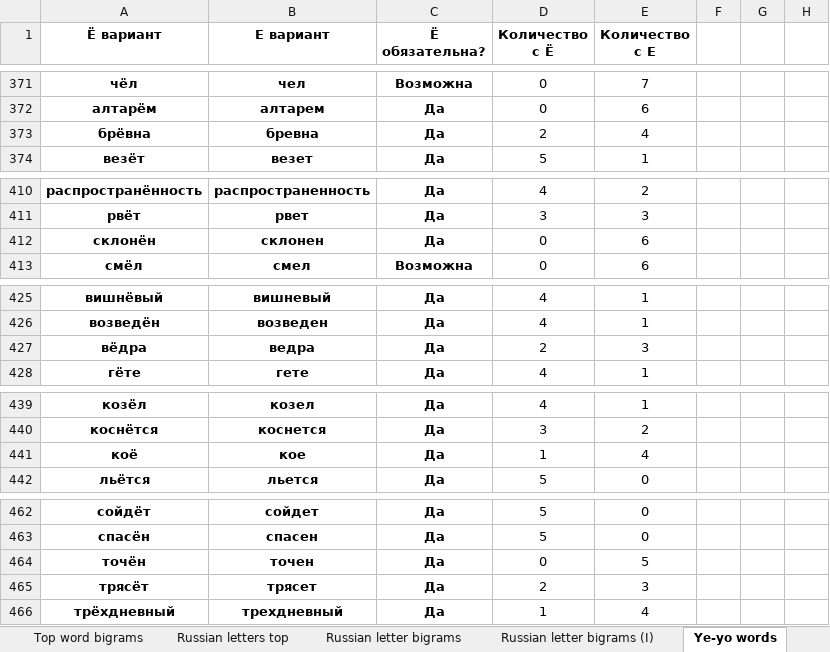
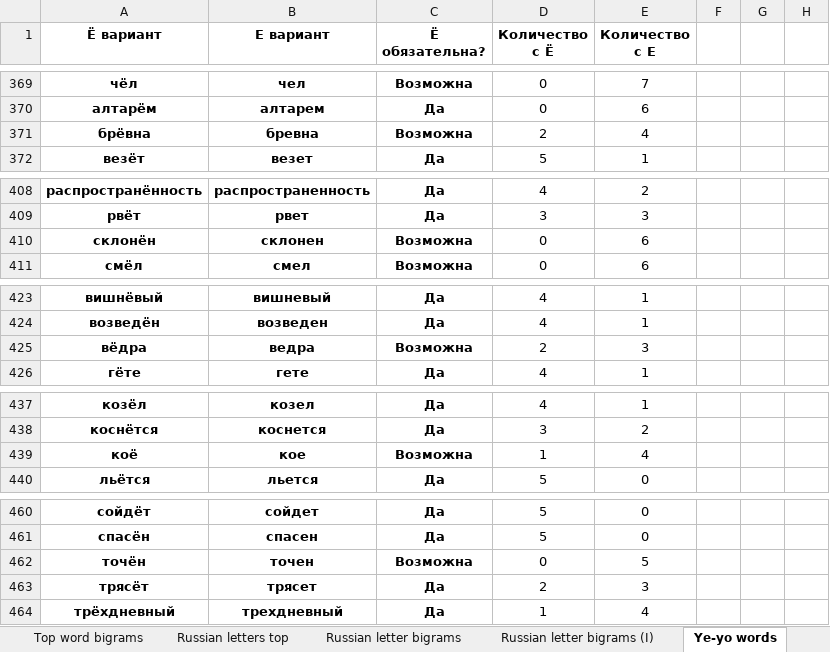
Before and after one commit to uqqu/frequency_analysis, an Excel workbook: examples/annot_opcorpora_analysis/frequency_analysis/result.xlsx, sheet Ye-yo words, drawn as a sheet; only a part is shown, gaps mark what is left out; values as stored, in another font and other column widths than the file's, no borders; addresses are those after the commit; the diff covers the shown part only; the diff names each change by its address in the sheet, - before the commit and + after, or states it on an @@ line.

```diff
--- a/examples/annot_opcorpora_analysis/frequency_analysis/result.xlsx (sheet Ye-yo words)
+++ b/examples/annot_opcorpora_analysis/frequency_analysis/result.xlsx (sheet Ye-yo words)
-C371 (Ё обязательна?): Да
+C371 (Ё обязательна?): Возможна
-C410 (Ё обязательна?): Да
+C410 (Ё обязательна?): Возможна
-C425 (Ё обязательна?): Да
+C425 (Ё обязательна?): Возможна
-C439 (Ё обязательна?): Да
+C439 (Ё обязательна?): Возможна
-C462 (Ё обязательна?): Да
+C462 (Ё обязательна?): Возможна
```
Also changed, not shown: 7 removed rows and 16 edited cells elsewhere in this sheet, sheet Stats, 2 other files.
